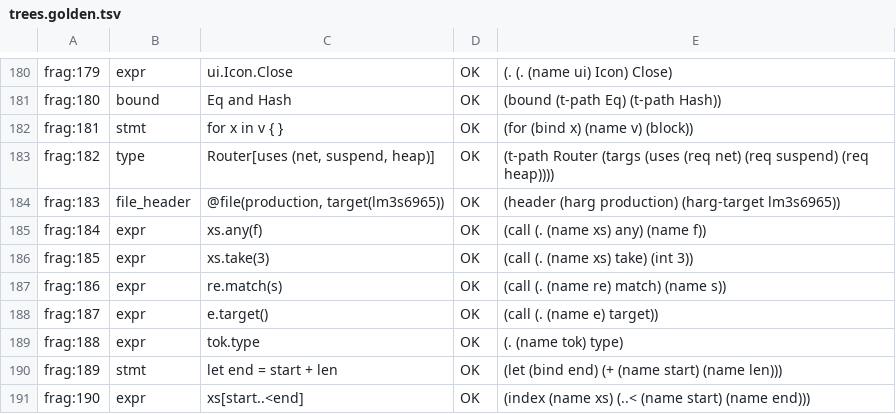
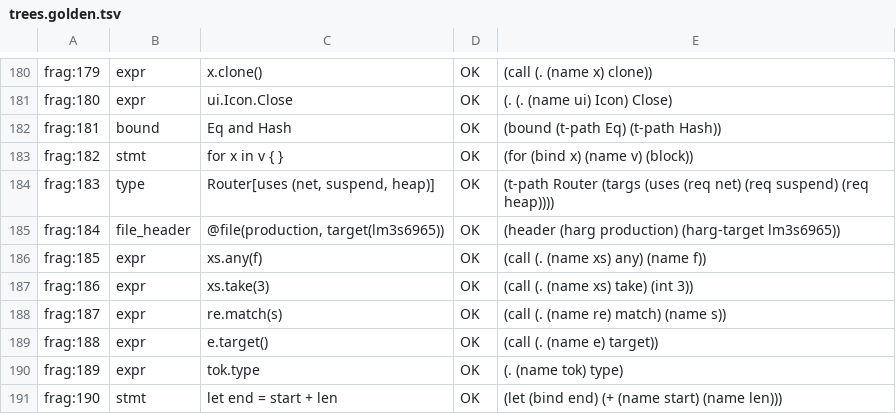
Before and after one commit to SfayraX/NulixLang, a TSV file: grammar/trees.golden.tsv, drawn as a sheet; only a part is shown, gaps mark what is left out; the diff covers the shown part only; the diff names each change by its address in the sheet, - before the commit and + after, or states it on an @@ line.

```diff
--- a/grammar/trees.golden.tsv
+++ b/grammar/trees.golden.tsv
-C180: ui.Icon.Close
+C180: x.clone()
-E180: (. (. (name ui) Icon) Close)
+E180: (call (. (name x) clone))
-B181: bound
+B181: expr
-C181: Eq and Hash
+C181: ui.Icon.Close
-E181: (bound (t-path Eq) (t-path Hash))
+E181: (. (. (name ui) Icon) Close)
-B182: stmt
+B182: bound
-C182: for x in v { }
+C182: Eq and Hash
-E182: (for (bind x) (name v) (block))
+E182: (bound (t-path Eq) (t-path Hash))
-B183: type
+B183: stmt
-C183: Router[uses (net, suspend, heap)]
+C183: for x in v { }
-E183: (t-path Router (targs (uses (req net) (req suspend) (req heap))))
+E183: (for (bind x) (name v) (block))
-B184: file_header
+B184: type
-C184: @file(production, target(lm3s6965))
+C184: Router[uses (net, suspend, heap)]
-E184: (header (harg production) (harg-target lm3s6965))
+E184: (t-path Router (targs (uses (req net) (req suspend) (req heap))))
-B185: expr
+B185: file_header
-C185: xs.any(f)
+C185: @file(production, target(lm3s6965))
-E185: (call (. (name xs) any) (name f))
+E185: (header (harg production) (harg-target lm3s6965))
-C186: xs.take(3)
+C186: xs.any(f)
-E186: (call (. (name xs) take) (int 3))
+E186: (call (. (name xs) any) (name f))
-C187: re.match(s)
+C187: xs.take(3)
-E187: (call (. (name re) match) (name s))
+E187: (call (. (name xs) take) (int 3))
-C188: e.target()
+C188: re.match(s)
-E188: (call (. (name e) target))
+E188: (call (. (name re) match) (name s))
-C189: tok.type
+C189: e.target()
-E189: (. (name tok) type)
+E189: (call (. (name e) target))
-B190: stmt
+B190: expr
-C190: let end = start + len
+C190: tok.type
-E190: (let (bind end) (+ (name start) (name len)))
+E190: (. (name tok) type)
-B191: expr
+B191: stmt
-C191: xs[start..<end]
+C191: let end = start + len
-E191: (index (name xs) (..< (name start) (name end)))
+E191: (let (bind end) (+ (name start) (name len)))
```
Also changed, not shown: 1 added row and 136 edited cells elsewhere in this file, grammar/fragments.tsv, grammar/spans.tsv, 7 other files.
